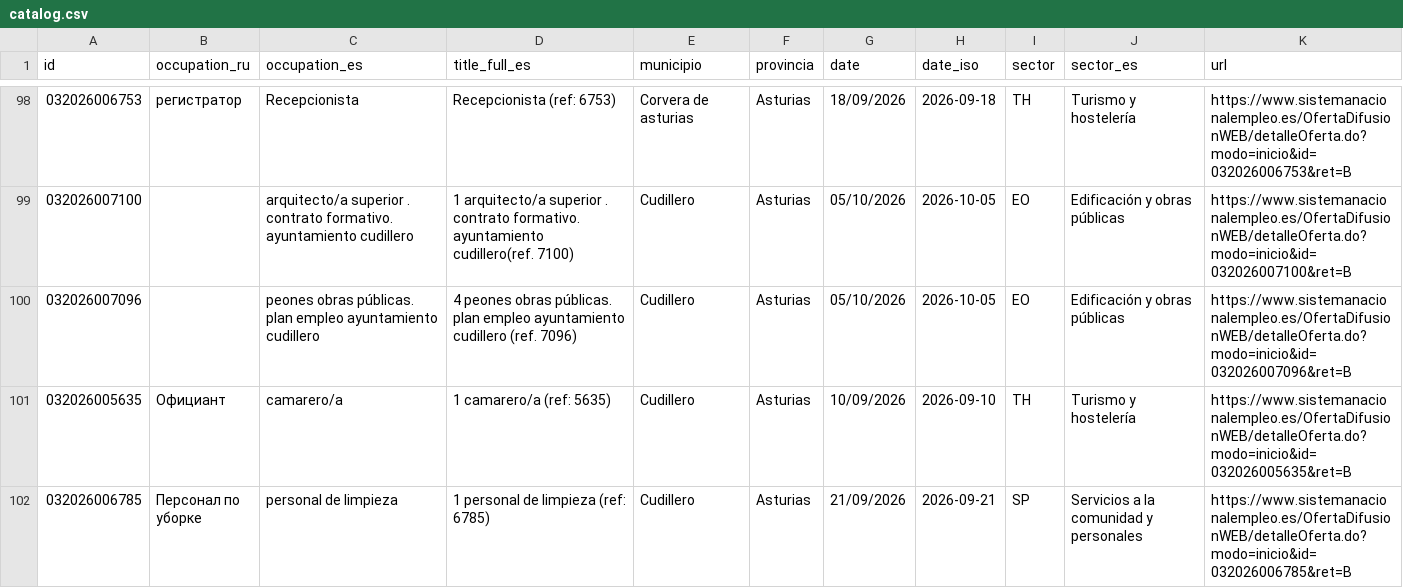
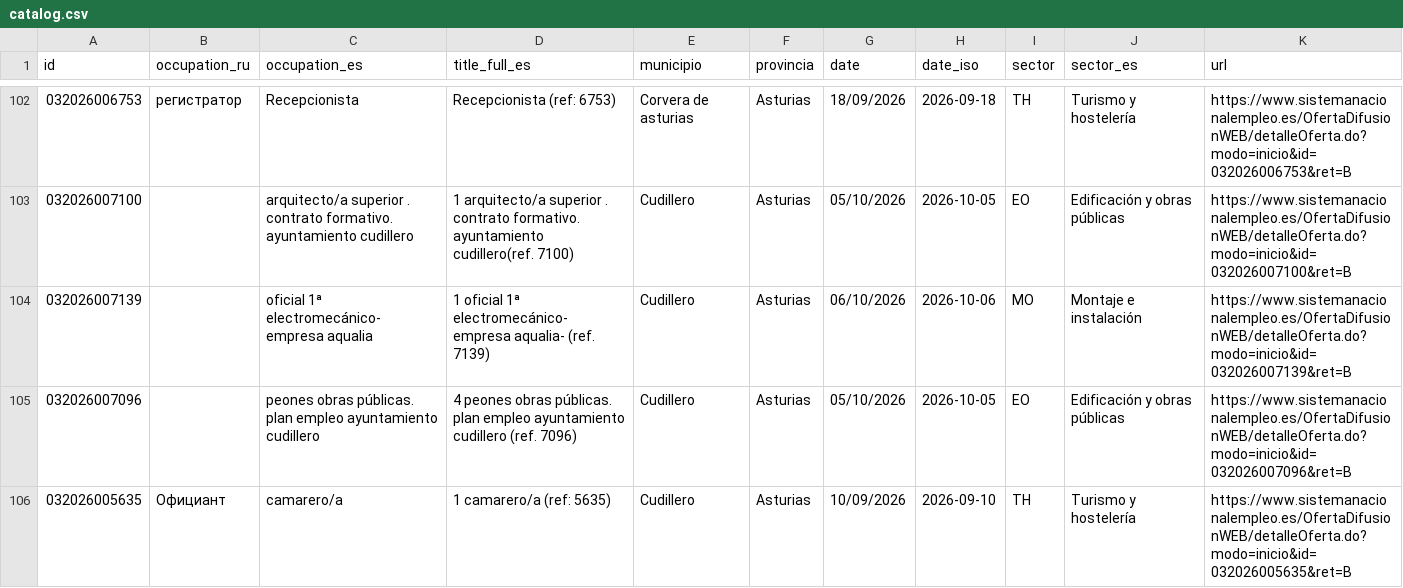
Before and after one commit to RealBuddy/sepe-jobs, a CSV file: catalog.csv, drawn as a sheet; only a part is shown, gaps mark what is left out; the shorter side is filled out with more unchanged rows; the diff covers the shown part only.

```diff
--- a/catalog.csv
+++ b/catalog.csv
@@ -99,2 +103,3 @@
 032026007100,,arquitecto/a superior . contrato formativo. ayuntamiento cudillero,1 arquitecto/a superior . contrato formativo. ayuntamiento cudillero(ref. 7100),Cudillero,Asturias,05/10/2026,2026-10-05,EO,Edificación y obras públicas,https://www.sistemanacionalempleo.es/OfertaDifusionWEB/detalleOferta.do?modo=inicio&id=032026007100&ret=B
+032026007139,,oficial 1ª electromecánico- empresa aqualia,1 oficial 1ª electromecánico- empresa aqualia- (ref. 7139),Cudillero,Asturias,06/10/2026,2026-10-06,MO,Montaje e instalación,https://www.sistemanacionalempleo.es/OfertaDifusionWEB/detalleOferta.do?modo=inicio&id=032026007139&ret=B
 032026007096,,peones obras públicas. plan empleo ayuntamiento cudillero,4 peones obras públicas. plan empleo ayuntamiento cudillero (ref. 7096),Cudillero,Asturias,05/10/2026,2026-10-05,EO,Edificación y obras públicas,https://www.sistemanacionalempleo.es/OfertaDifusionWEB/detalleOferta.do?modo=inicio&id=032026007096&ret=B
```
Also changed, not shown: 7 added rows, 2 removed rows and 4 edited cells elsewhere in this file, 14 other files.
